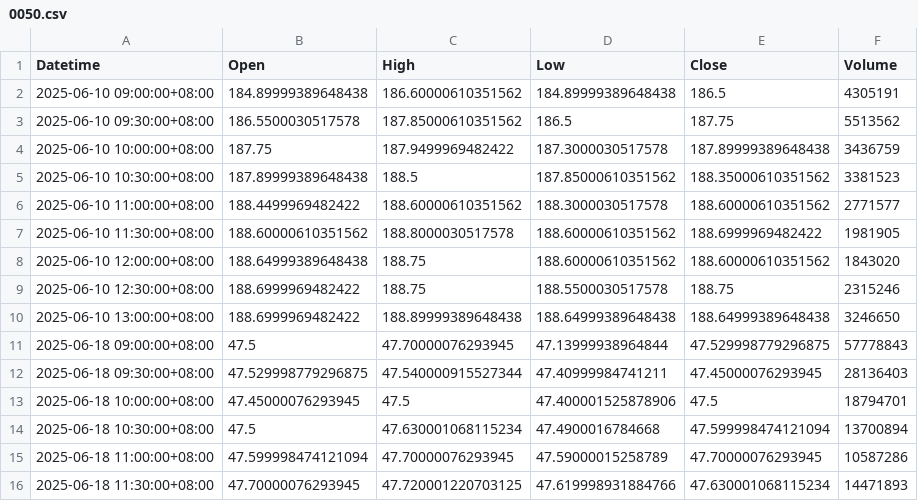
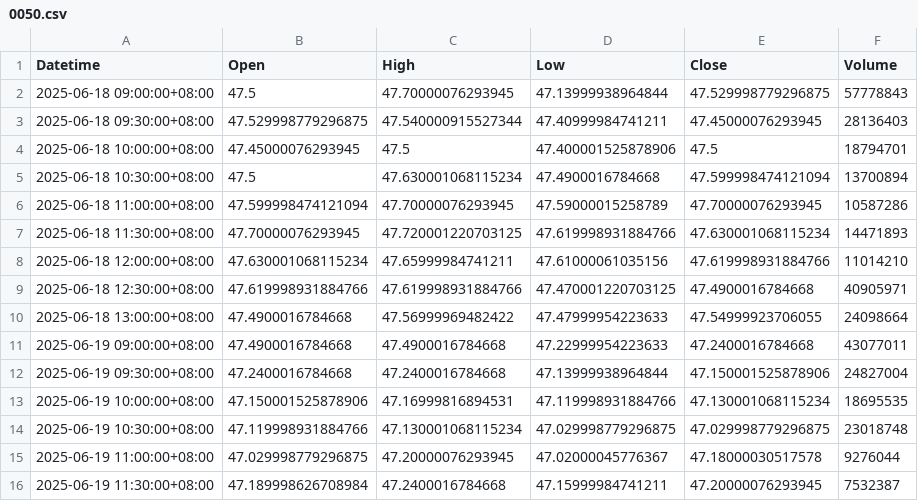
Before and after one commit to timhun/daily-podcast-stk, a CSV file: data/0050.csv, drawn as a sheet; only a part is shown; the shorter side is filled out with more unchanged rows; the diff names each change by its address in the sheet, - before the commit and + after, or states it on an @@ line.

Commit message:
Update 0050.csv

```diff
--- a/data/0050.csv
+++ b/data/0050.csv
-row 2: 2025-06-10 09:00:00+08:00 | 184.89999389648438 | 186.60000610351562 | 184.89999389648438 | 186.5 | 4305191
-row 3: 2025-06-10 09:30:00+08:00 | 186.5500030517578 | 187.85000610351562 | 186.5 | 187.75 | 5513562
-row 4: 2025-06-10 10:00:00+08:00 | 187.75 | 187.9499969482422 | 187.3000030517578 | 187.89999389648438 | 3436759
-row 5: 2025-06-10 10:30:00+08:00 | 187.89999389648438 | 188.5 | 187.85000610351562 | 188.35000610351562 | 3381523
-row 6: 2025-06-10 11:00:00+08:00 | 188.4499969482422 | 188.60000610351562 | 188.3000030517578 | 188.60000610351562 | 2771577
-row 7: 2025-06-10 11:30:00+08:00 | 188.60000610351562 | 188.8000030517578 | 188.60000610351562 | 188.6999969482422 | 1981905
-row 8: 2025-06-10 12:00:00+08:00 | 188.64999389648438 | 188.75 | 188.60000610351562 | 188.60000610351562 | 1843020
-row 9: 2025-06-10 12:30:00+08:00 | 188.6999969482422 | 188.75 | 188.5500030517578 | 188.75 | 2315246
-row 10: 2025-06-10 13:00:00+08:00 | 188.6999969482422 | 188.89999389648438 | 188.64999389648438 | 188.64999389648438 | 3246650
```
